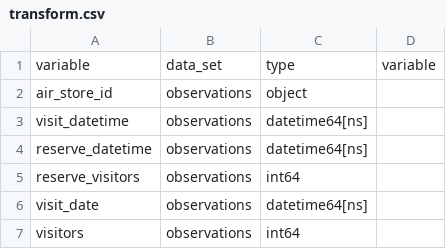
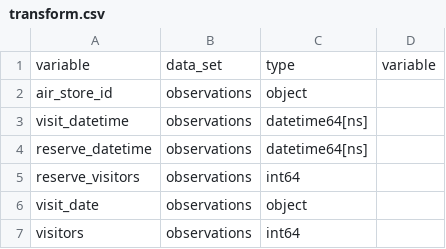
Before and after one commit to bjherger/dl_data_prep, a CSV file: data/schemas/transform.csv, drawn as a sheet.

```diff
--- a/data/schemas/transform.csv
+++ b/data/schemas/transform.csv
@@ -5,3 +5,3 @@ reserve_datetime,observations,datetime64[ns],
 reserve_visitors,observations,int64,
-visit_date,observations,datetime64[ns],
+visit_date,observations,object,
 visitors,observations,int64,
```
Also changed, not shown: data/schemas/model.csv, 2 other files.
